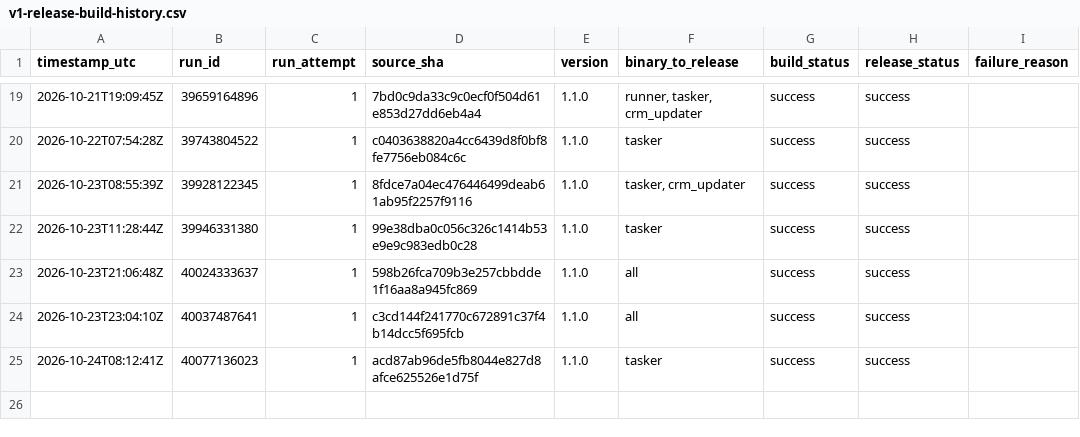
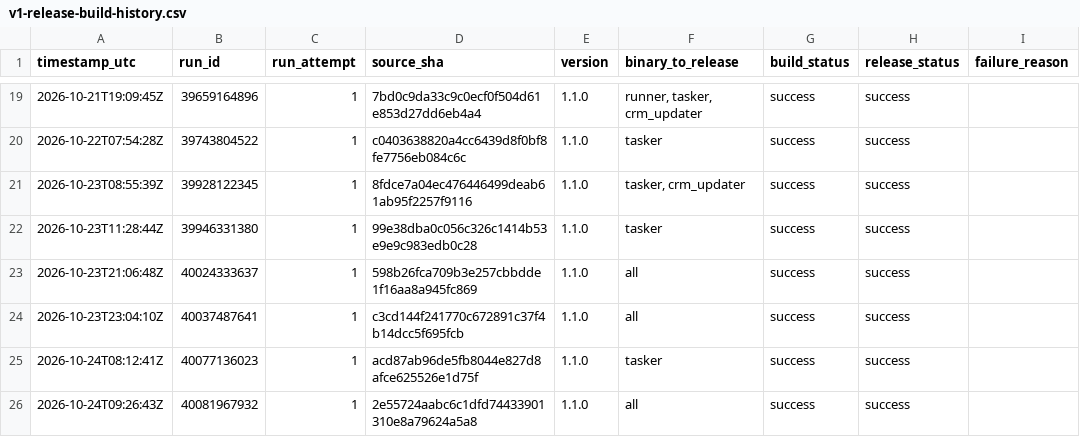
Before and after one commit to Mahmoudiismail/crm, a CSV file: plan/v1-release-build-history.csv, drawn as a sheet; only a part is shown, gaps mark what is left out; the diff names each change by its address in the sheet, - before the commit and + after, or states it on an @@ line.

```diff
--- a/plan/v1-release-build-history.csv
+++ b/plan/v1-release-build-history.csv
+row 26: 2026-10-24T09:26:43Z | 40081967932 | 1 | 2e55724aabc6c1dfd74433901310e8a79624a5a8 | 1.1.0 | all | success | success
```
